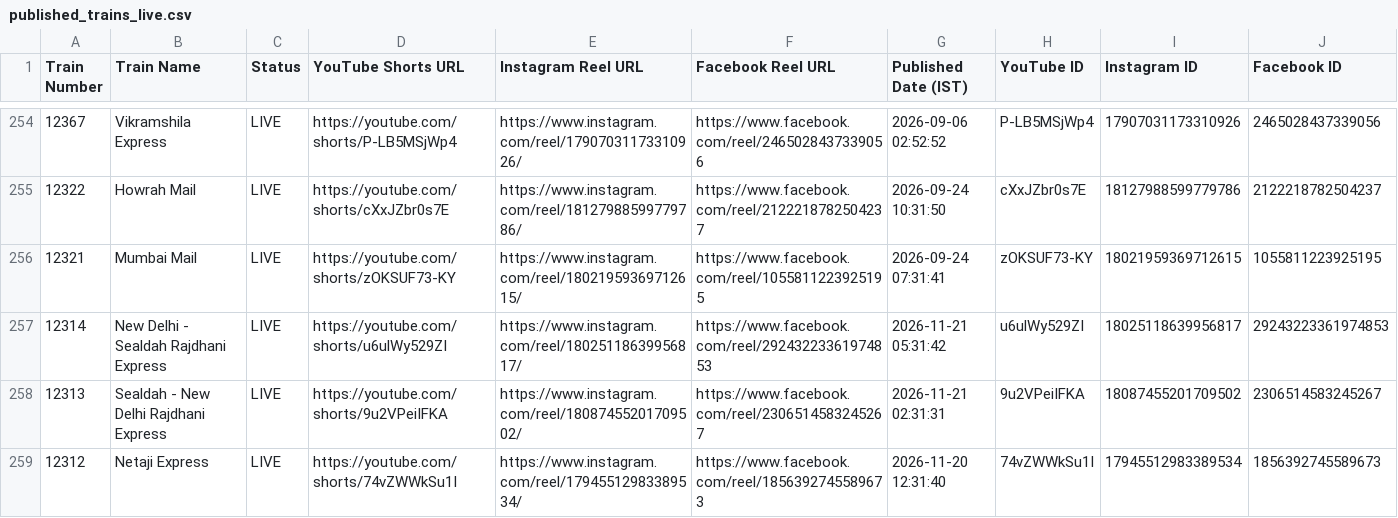
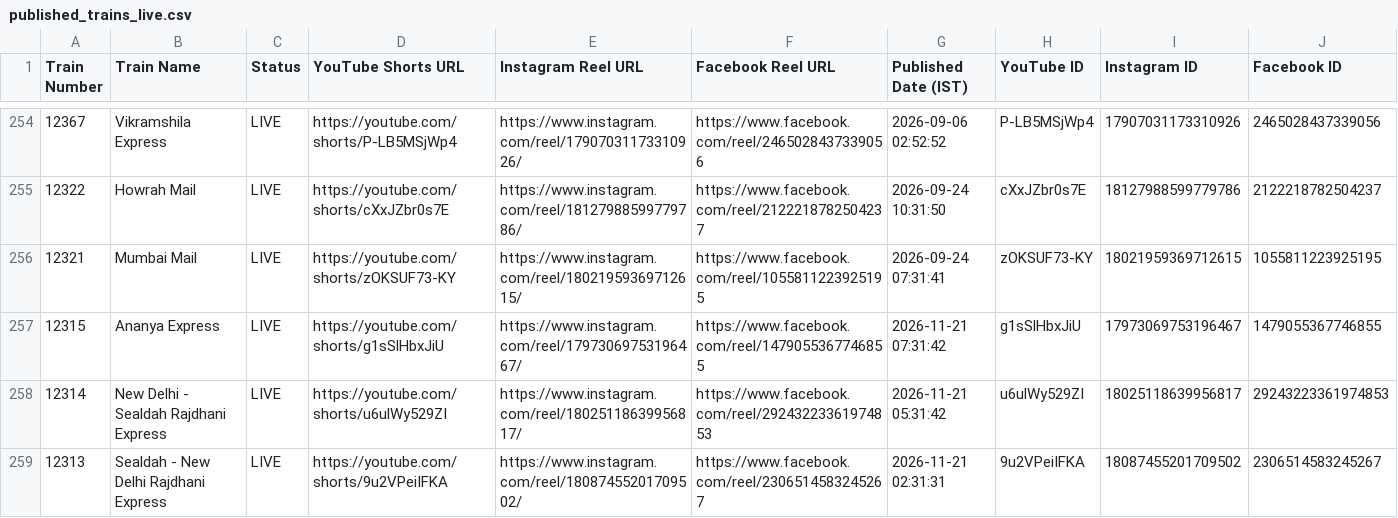
Before and after one commit to hkswami-007/railroutes-live-data, a CSV file: published_trains_live.csv, drawn as a sheet; only a part is shown, gaps mark what is left out; the shorter side is filled out with more unchanged rows; the diff names each change by its address in the sheet, - before the commit and + after, or states it on an @@ line.

Commit message:
chore: update published_trains_live.csv live feed [skip ci]

```diff
--- a/published_trains_live.csv
+++ b/published_trains_live.csv
+row 257: 12315 | Ananya Express | LIVE | https://youtube.com/shorts/g1sSlHbxJiU | https://www.instagram.com/reel/17973069753196467/ | https://www.facebook.com/reel/1479055367746855 | 2026-11-21 07:31:42 | g1sSlHbxJiU | 17973069753196467 | 1479055367746855
```
